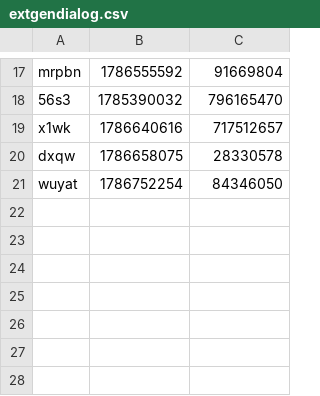
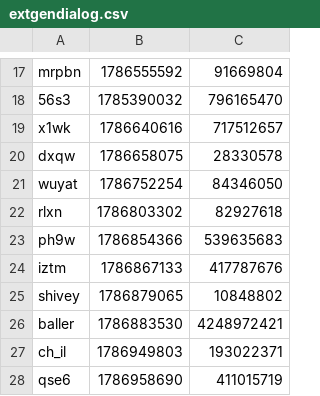
Before and after one commit to iqfi/special-octo-journey, a CSV file: src/extgendialog.csv, drawn as a sheet; only a part is shown, gaps mark what is left out.

Commit message:
Add new entries to extgendialog.csv

```diff
--- a/src/extgendialog.csv
+++ b/src/extgendialog.csv
@@ -21 +21,8 @@ dxqw,1786658075,28330578
 wuyat,1786752254,84346050
+rlxn,1786803302,82927618
+ph9w,1786854366,539635683
+iztm,1786867133,417787676
+shivey,1786879065,10848802
+baller,1786883530,4248972421
+ch_il,1786949803,193022371
+qse6,1786958690,411015719
```
